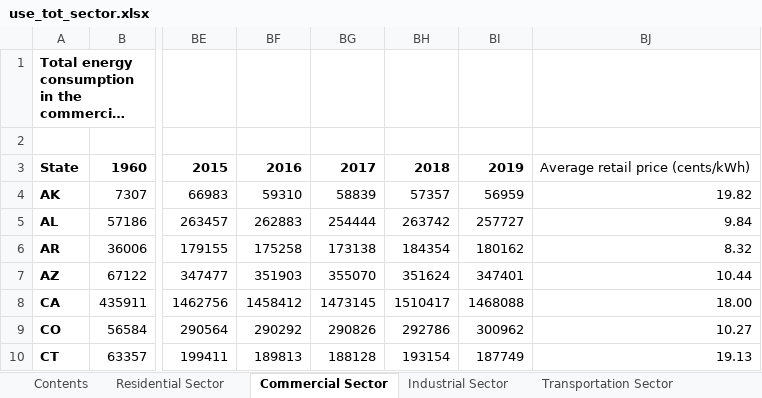
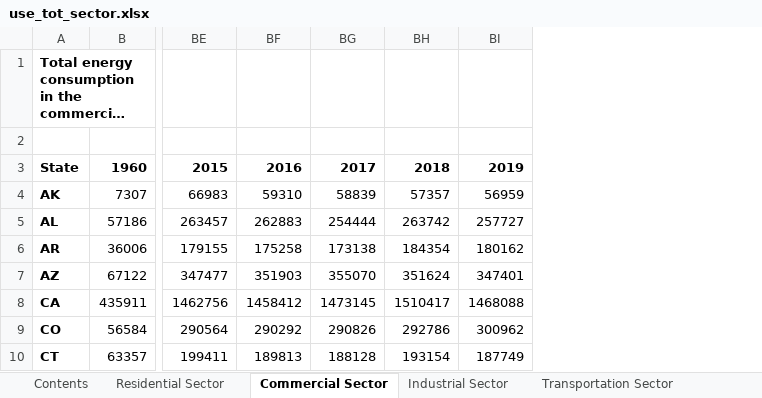
Before and after one commit to jkim1238/INST490-Capstone-Project, an Excel workbook: use_tot_sector.xlsx, sheet Commercial Sector, drawn as a sheet; only a part is shown, gaps mark what is left out; long unchanged cells end in …; values as stored, in another font and other column widths than the file's, no borders; the diff names each change by its address in the sheet, - before the commit and + after, or states it on an @@ line.

Commit message:
add sector

```diff
--- a/use_tot_sector.xlsx (sheet Commercial Sector)
+++ b/use_tot_sector.xlsx (sheet Commercial Sector)
-column BJ, rows 3-10: Average retail price (cents/kWh) | 19.82 | 9.84 | 8.32 | 10.44 | 18.00 | 10.27 | 19.13
```
Also changed, not shown: sheet Residential Sector, 2 other files.
